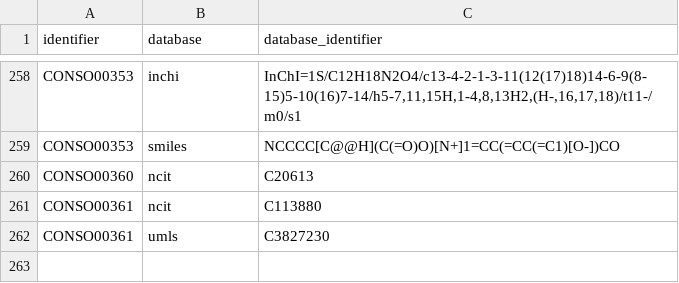
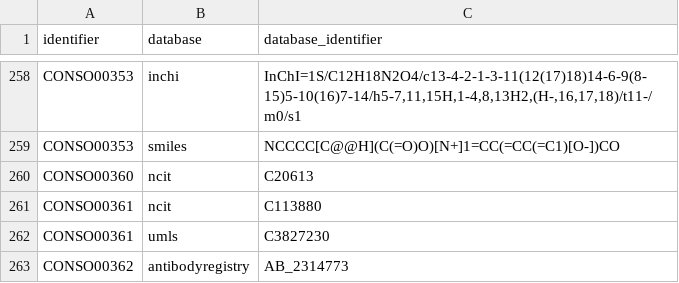
Before and after one commit to pharmacome/conso, a TSV file: xrefs.tsv, drawn as a sheet; only a part is shown, gaps mark what is left out; the diff names each change by its address in the sheet, - before the commit and + after, or states it on an @@ line.

```diff
--- a/xrefs.tsv
+++ b/xrefs.tsv
+row 263: CONSO00362 | antibodyregistry | AB_2314773
```
Also changed, not shown: terms.tsv.
